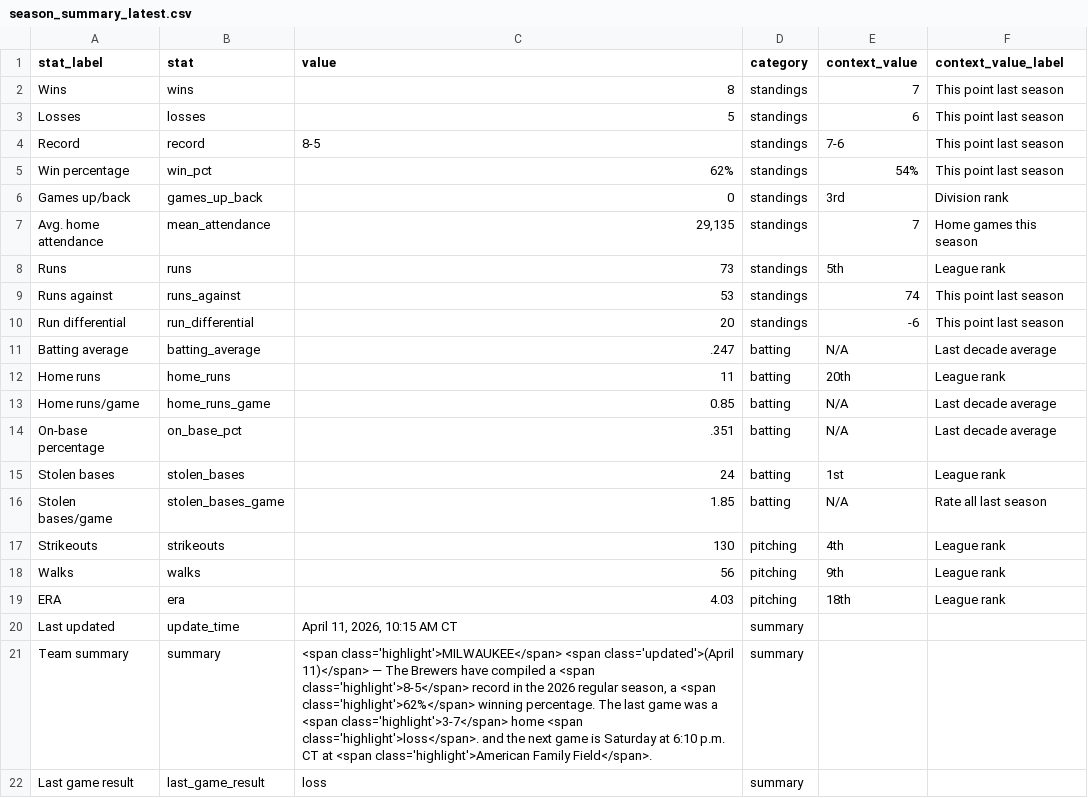
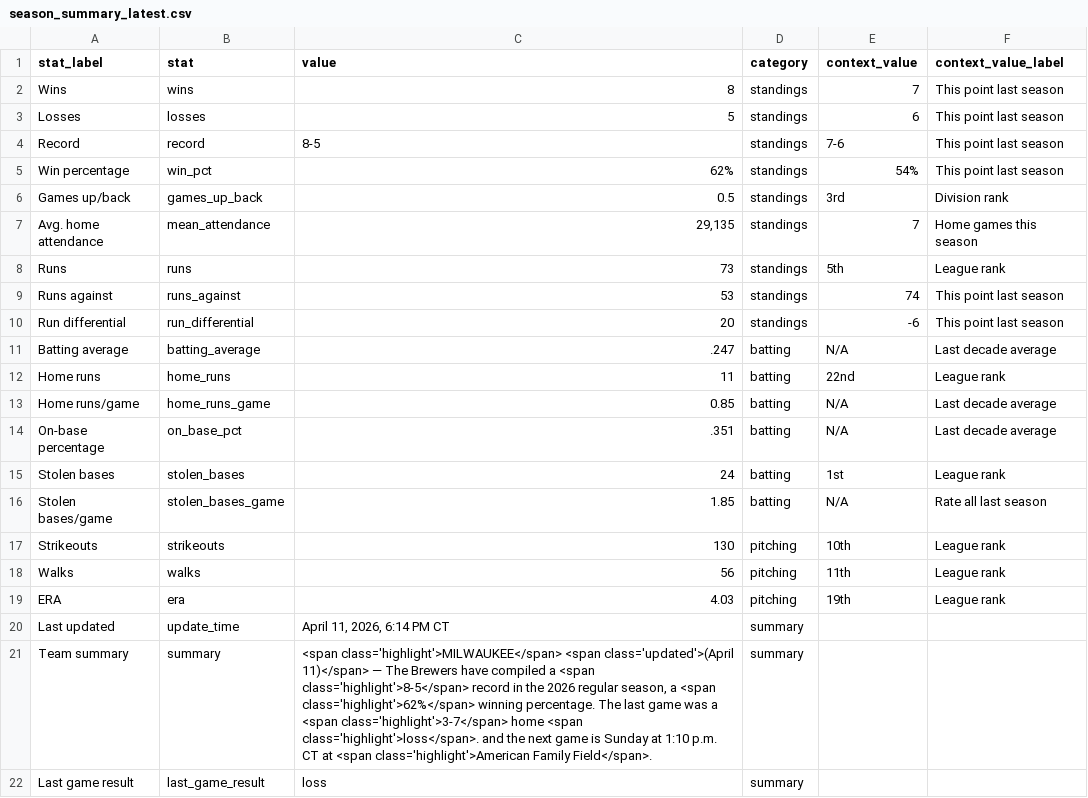
Before and after one commit to twallac10/mkebrewers-bot, a CSV file: data/standings/season_summary_latest.csv, drawn as a sheet.

```diff
--- a/data/standings/season_summary_latest.csv
+++ b/data/standings/season_summary_latest.csv
@@ -5,3 +5,3 @@ Record,record,8-5,standings,7-6,This point last season
 Win percentage,win_pct,62%,standings,54%,This point last season
-Games up/back,games_up_back,0,standings,3rd,Division rank
+Games up/back,games_up_back,0.5,standings,3rd,Division rank
 Avg. home attendance,mean_attendance,"29,135",standings,7,Home games this season
@@ -11,3 +11,3 @@ Run differential,run_differential,20,standings,-6,This point last season
 Batting average,batting_average,.247,batting,N/A,Last decade average
-Home runs,home_runs,11,batting,20th,League rank
+Home runs,home_runs,11,batting,22nd,League rank
 Home runs/game,home_runs_game,0.85,batting,N/A,Last decade average
@@ -16,7 +16,7 @@ Stolen bases,stolen_bases,24,batting,1st,League rank
 Stolen bases/game,stolen_bases_game,1.85,batting,N/A,Rate all last season
-Strikeouts,strikeouts,130,pitching,4th,League rank
-Walks,walks,56,pitching,9th,League rank
-ERA,era,4.03,pitching,18th,League rank
-Last updated,update_time,"April 11, 2026, 10:15 AM CT",summary,,
-Team summary,summary,"<span class='highlight'>MILWAUKEE</span> <span class='updated'>(April 11)</span> — The Brewers have compiled a <span class='highlight'>8-5</span> record in the 2026 regular season, a <span class='highlight'>62%</span> winning percentage.  The last game was a <span class='highlight'>3-7</span> home <span class='highlight'>loss</span>. and the next game is Saturday at 6:10 p.m. CT at <span class='highlight'>American Family Field</span>.",summary,,
+Strikeouts,strikeouts,130,pitching,10th,League rank
+Walks,walks,56,pitching,11th,League rank
+ERA,era,4.03,pitching,19th,League rank
+Last updated,update_time,"April 11, 2026, 6:14 PM CT",summary,,
+Team summary,summary,"<span class='highlight'>MILWAUKEE</span> <span class='updated'>(April 11)</span> — The Brewers have compiled a <span class='highlight'>8-5</span> record in the 2026 regular season, a <span class='highlight'>62%</span> winning percentage.  The last game was a <span class='highlight'>3-7</span> home <span class='highlight'>loss</span>. and the next game is Sunday at 1:10 p.m. CT at <span class='highlight'>American Family Field</span>.",summary,,
 Last game result,last_game_result,loss,summary,,
```
Also changed, not shown: data/pitches/brewers_pitches_thrown_2026.csv, 19 other files.
